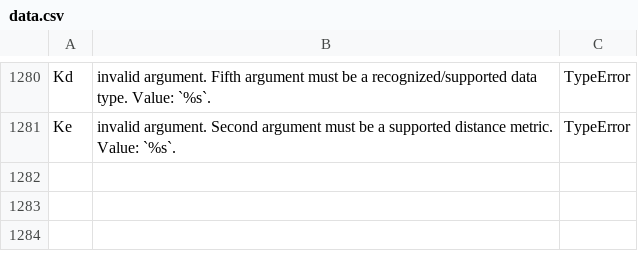
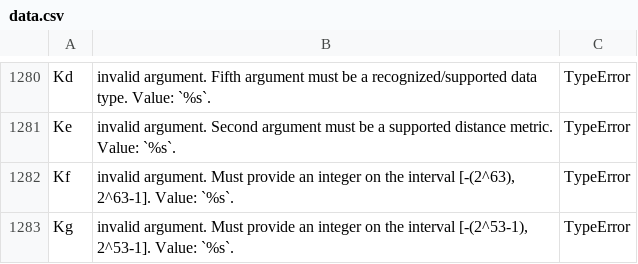
Before and after one commit to stdlib-js/error, a CSV file: tools/database/data/data.csv, drawn as a sheet; only a part is shown, gaps mark what is left out.

```diff
--- a/tools/database/data/data.csv
+++ b/tools/database/data/data.csv
@@ -1281 +1281,3 @@
 "Ke","invalid argument. Second argument must be a supported distance metric. Value: `%s`.","TypeError"
+"Kf","invalid argument. Must provide an integer on the interval [-(2^63), 2^63-1]. Value: `%s`.","TypeError"
+"Kg","invalid argument. Must provide an integer on the interval [-(2^53-1), 2^53-1]. Value: `%s`.","TypeError"
```
Also changed, not shown: tools/id2pkg/data/data.csv, tools/pkg2id/data/data.csv, 5 other files.
